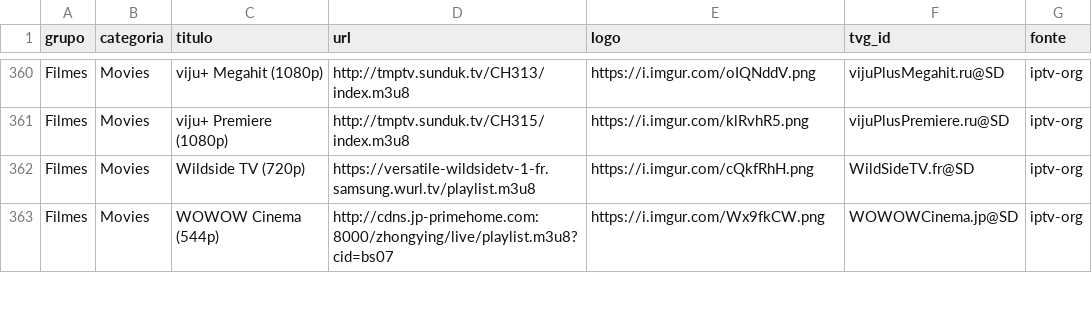
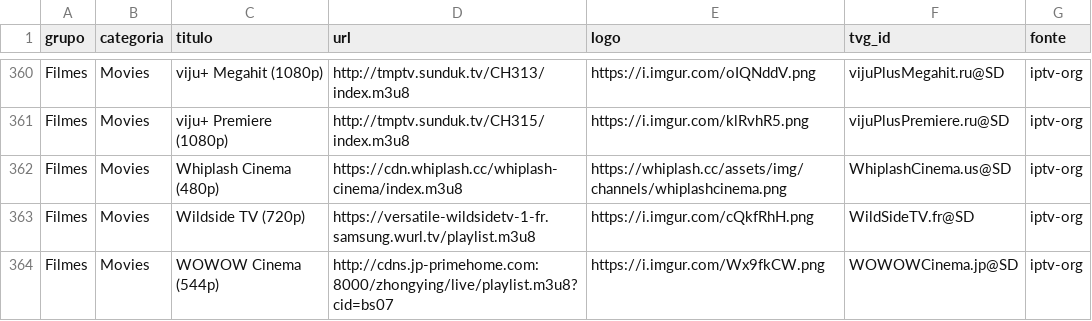
Before and after one commit to kaykewf13/animeout, a CSV file: sources/iptv_org_vod.csv, drawn as a sheet; only a part is shown, gaps mark what is left out; the diff names each change by its address in the sheet, - before the commit and + after, or states it on an @@ line.

```diff
--- a/sources/iptv_org_vod.csv
+++ b/sources/iptv_org_vod.csv
+row 362: Filmes | Movies | Whiplash Cinema (480p) | https://cdn.whiplash.cc/whiplash-cinema/index.m3u8 | https://whiplash.cc/assets/img/channels/whiplashcinema.png | WhiplashCinema.us@SD | iptv-org
```
Also changed, not shown: 2 other files.
